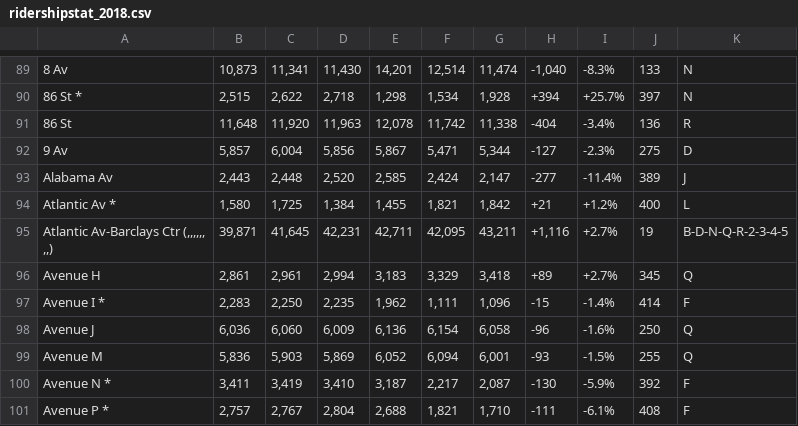
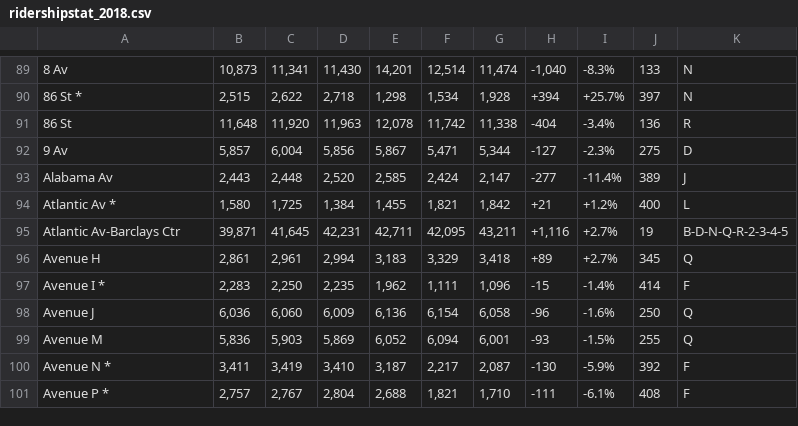
Before and after one commit to ritwar01/d608module, a CSV file: mod6/ridershipstat_2018.csv, drawn as a sheet; only a part is shown, gaps mark what is left out; ↵ is a line break in a cell; the diff names each change by its address in the sheet, - before the commit and + after, or states it on an @@ line.

Commit message:
update

```diff
--- a/mod6/ridershipstat_2018.csv
+++ b/mod6/ridershipstat_2018.csv
-A95: Atlantic Av-Barclays Ctr (,,,,,, ↵ ,,)
+A95: Atlantic Av-Barclays Ctr
```
